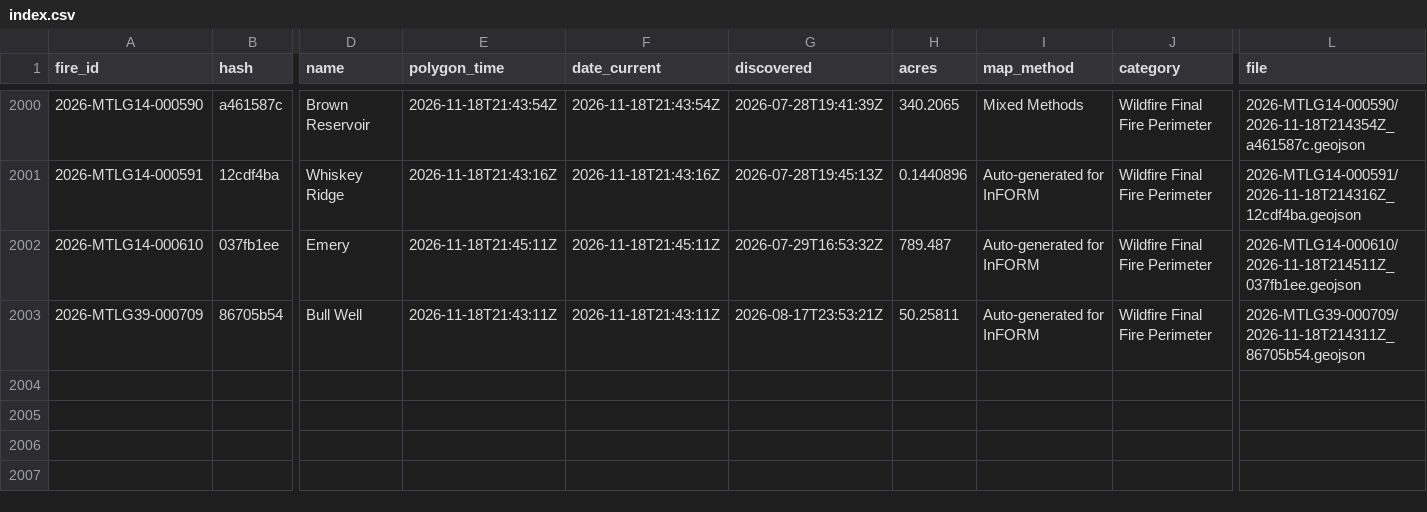
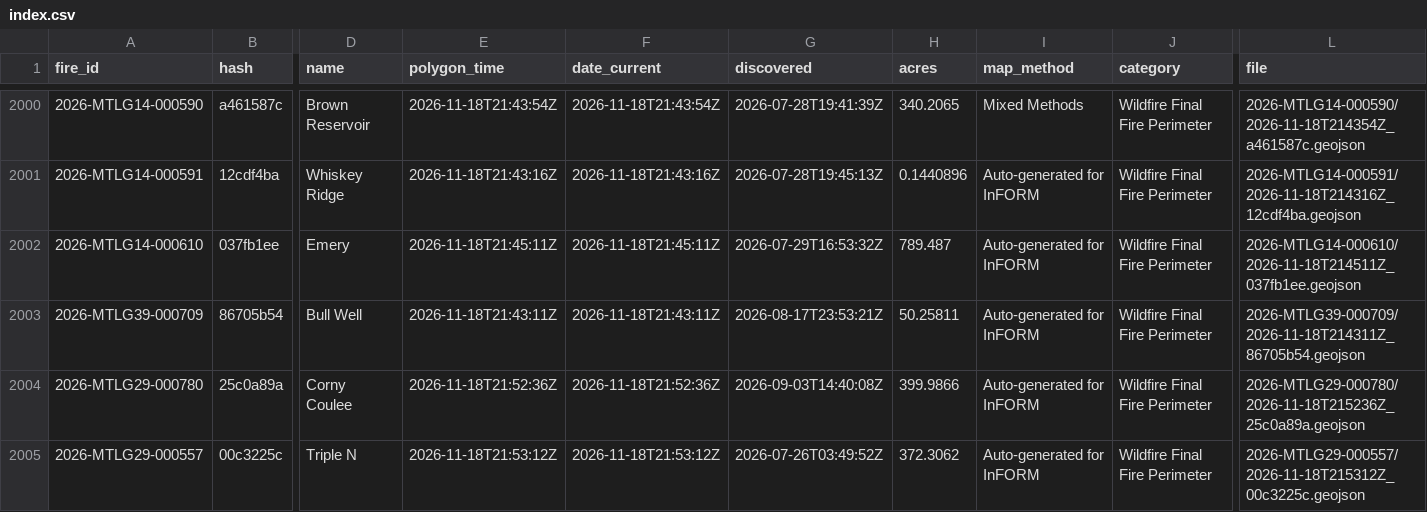
Before and after one commit to GT-Fire-Research-and-Innovation/WildfireRepo1, a CSV file: perimeters/index.csv, drawn as a sheet; only a part is shown, gaps mark what is left out; rows hold the shown columns only; the diff names each change by its address in the sheet, - before the commit and + after, or states it on an @@ line.

```diff
--- a/perimeters/index.csv
+++ b/perimeters/index.csv
+row 2004: 2026-MTLG29-000780 | 25c0a89a | Corny Coulee | 2026-11-18T21:52:36Z | 2026-11-18T21:52:36Z | 2026-09-03T14:40:08Z | 399.9866 | Auto-generated for InFORM | Wildfire Final Fire Perimeter | 2026-MTLG29-000780/2026-11-18T215236Z_25c0a89a.geojson
+row 2005: 2026-MTLG29-000557 | 00c3225c | Triple N | 2026-11-18T21:53:12Z | 2026-11-18T21:53:12Z | 2026-07-26T03:49:52Z | 372.3062 | Auto-generated for InFORM | Wildfire Final Fire Perimeter | 2026-MTLG29-000557/2026-11-18T215312Z_00c3225c.geojson
```
Also changed, not shown: perimeters/polls/2026-11.csv, perimeters/seen.csv, 2 other files.
